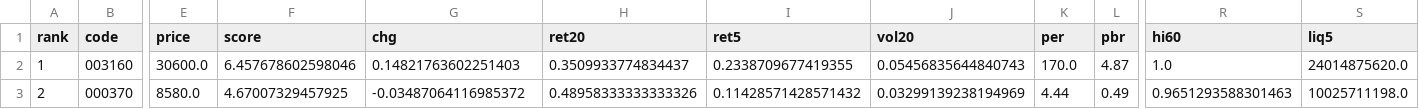
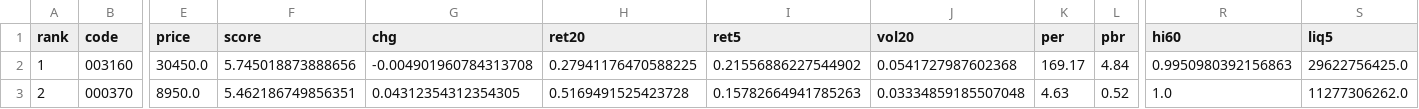
Before and after one commit to viniciusogh/kospi-quant, a CSV file: latest_momentum_reco.csv, drawn as a sheet; only a part is shown, gaps mark what is left out; the diff covers the shown part only; the diff names each change by its address in the sheet, - before the commit and + after, or states it on an @@ line.

```diff
--- a/latest_momentum_reco.csv
+++ b/latest_momentum_reco.csv
-E2 (price): 30600.0
+E2 (price): 30450.0
-F2 (score): 6.457678602598046
+F2 (score): 5.745018873888656
-G2 (chg): 0.14821763602251403
+G2 (chg): -0.004901960784313708
-H2 (ret20): 0.3509933774834437
+H2 (ret20): 0.27941176470588225
-I2 (ret5): 0.2338709677419355
+I2 (ret5): 0.21556886227544902
-J2 (vol20): 0.05456835644840743
+J2 (vol20): 0.0541727987602368
-K2 (per): 170.0
+K2 (per): 169.17
-L2 (pbr): 4.87
+L2 (pbr): 4.84
-R2 (hi60): 1.0
+R2 (hi60): 0.9950980392156863
-S2 (liq5): 24014875620.0
+S2 (liq5): 29622756425.0
-E3 (price): 8580.0
+E3 (price): 8950.0
-F3 (score): 4.67007329457925
+F3 (score): 5.462186749856351
-G3 (chg): -0.03487064116985372
+G3 (chg): 0.04312354312354305
-H3 (ret20): 0.48958333333333326
+H3 (ret20): 0.5169491525423728
-I3 (ret5): 0.11428571428571432
+I3 (ret5): 0.15782664941785263
-J3 (vol20): 0.03299139238194969
+J3 (vol20): 0.03334859185507048
-K3 (per): 4.44
+K3 (per): 4.63
-L3 (pbr): 0.49
+L3 (pbr): 0.52
-R3 (hi60): 0.9651293588301463
+R3 (hi60): 1.0
-S3 (liq5): 10025711198.0
+S3 (liq5): 11277306262.0
```
Also changed, not shown: 135 edited cells elsewhere in this file, latest_momentum_reco_v20g.csv, momentum_history.csv, 2 other files.
